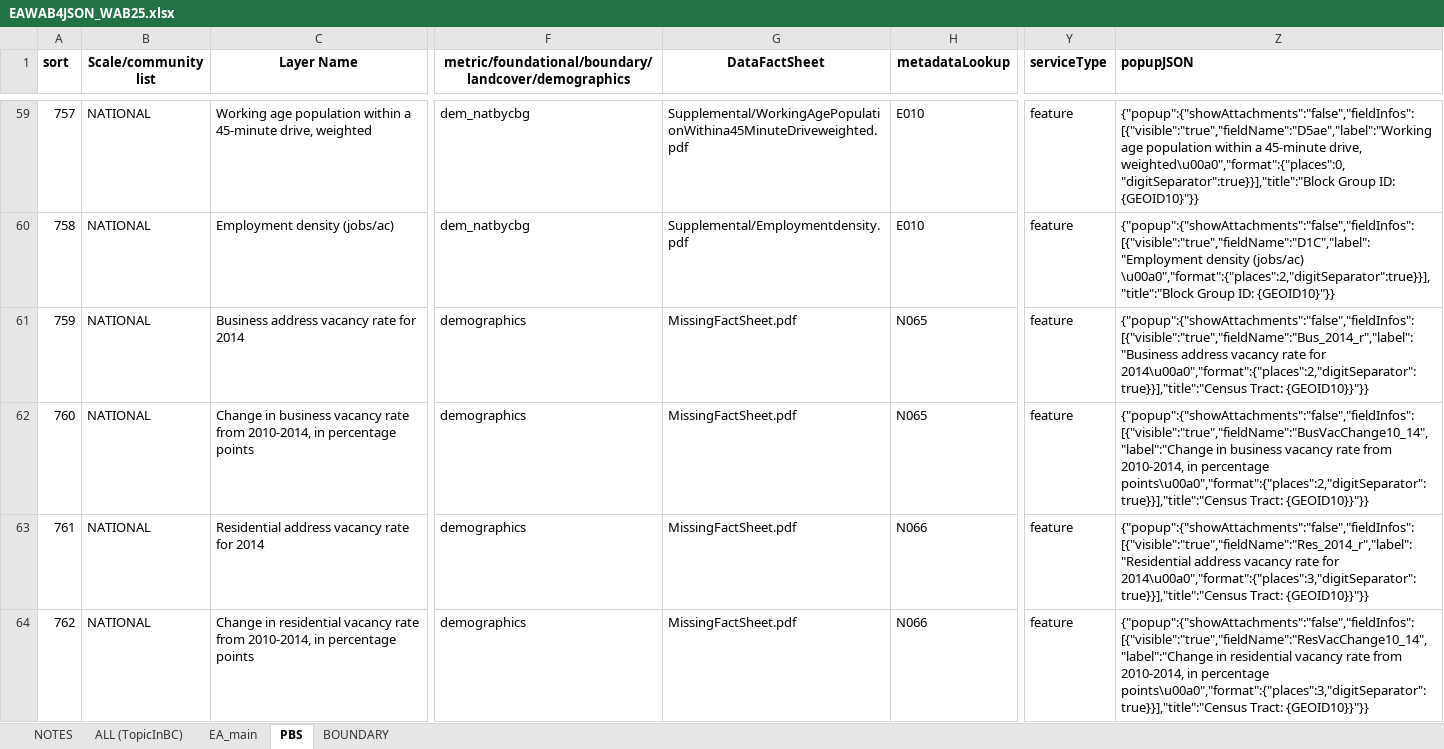
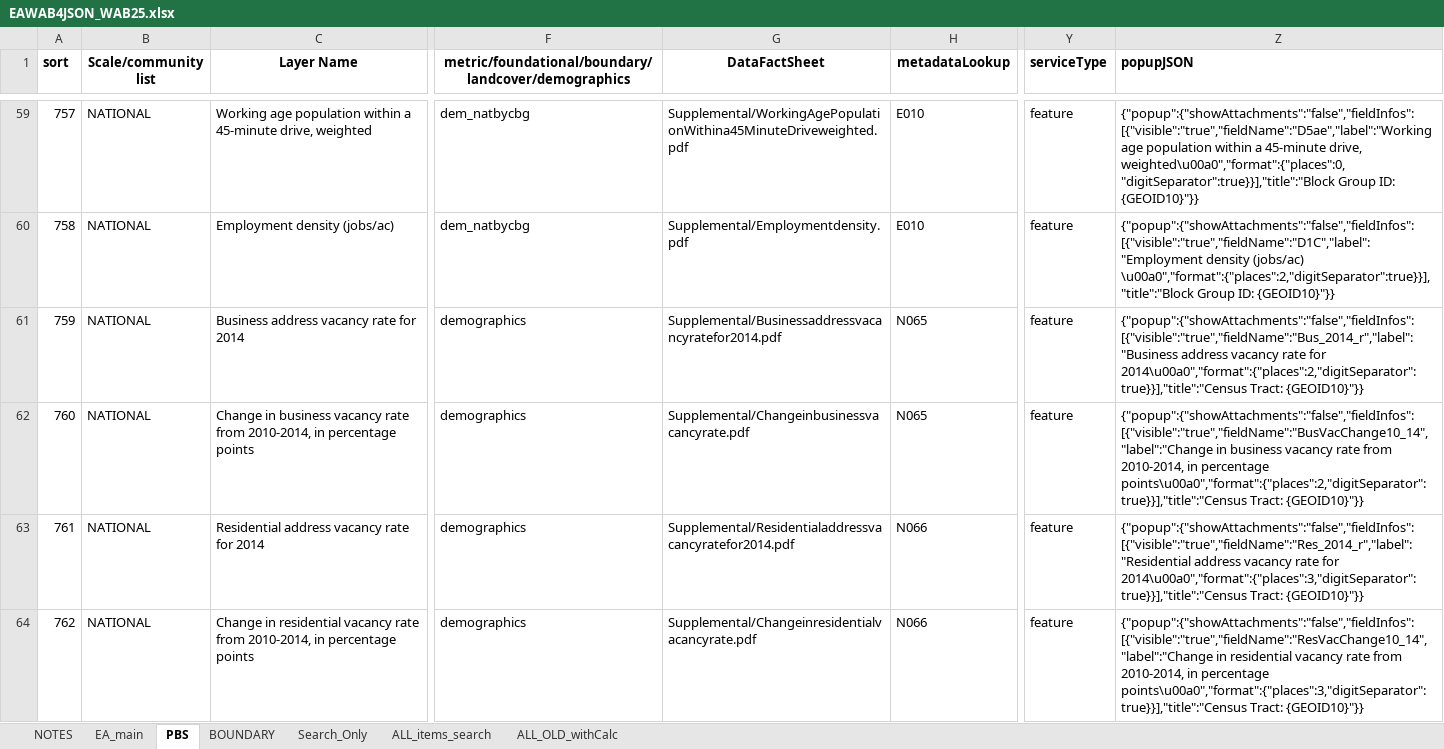
Before and after one commit to USEPA/EnviroAtlas_JSApp, an Excel workbook: scripts/EAWAB4JSON_WAB25.xlsx, sheet PBS, drawn as a sheet; only a part is shown, gaps mark what is left out; values as stored, in another font and other column widths than the file's, no borders; the diff covers the shown part only; the diff names each change by its address in the sheet, - before the commit and + after, or states it on an @@ line.

```diff
--- a/scripts/EAWAB4JSON_WAB25.xlsx (sheet PBS)
+++ b/scripts/EAWAB4JSON_WAB25.xlsx (sheet PBS)
-sheet tab: ALL (TopicInBC)
+sheet tab: ALL_OLD_withCalc
+sheet tab: Search_Only
+sheet tab: ALL_items_search
@@ sheet tab order changed: NOTES | EA_main | PBS | BOUNDARY | Search_Only | ALL_items_search | ALL_OLD_withCalc @@
-G61 (DataFactSheet): MissingFactSheet.pdf
+G61 (DataFactSheet): Supplemental/Businessaddressvacancyratefor2014.pdf
-Z61 (popupJSON): …2014\u00a0","format":{"places":2,"digitSeparator":true}}],"title":"Census Tract: {GEOID10}}"}}
+Z61 (popupJSON): …2014\u00a0","format":{"places":2,"digitSeparator":true}}],"title":"Census Tract: {GEOID10}"}}
-G62 (DataFactSheet): MissingFactSheet.pdf
+G62 (DataFactSheet): Supplemental/Changeinbusinessvacancyrate.pdf
-Z62 (popupJSON): …points\u00a0","format":{"places":2,"digitSeparator":true}}],"title":"Census Tract: {GEOID10}}"}}
+Z62 (popupJSON): …points\u00a0","format":{"places":2,"digitSeparator":true}}],"title":"Census Tract: {GEOID10}"}}
-G63 (DataFactSheet): MissingFactSheet.pdf
+G63 (DataFactSheet): Supplemental/Residentialaddressvacancyratefor2014.pdf
-Z63 (popupJSON): …2014\u00a0","format":{"places":3,"digitSeparator":true}}],"title":"Census Tract: {GEOID10}}"}}
+Z63 (popupJSON): …2014\u00a0","format":{"places":3,"digitSeparator":true}}],"title":"Census Tract: {GEOID10}"}}
-G64 (DataFactSheet): MissingFactSheet.pdf
+G64 (DataFactSheet): Supplemental/Changeinresidentialvacancyrate.pdf
-Z64 (popupJSON): …points\u00a0","format":{"places":3,"digitSeparator":true}}],"title":"Census Tract: {GEOID10}}"}}
+Z64 (popupJSON): …points\u00a0","format":{"places":3,"digitSeparator":true}}],"title":"Census Tract: {GEOID10}"}}
```
Also changed, not shown: 4 added rows and 31 edited cells elsewhere in this sheet, sheet ALL_OLD_withCalc, sheet EA_main, sheet BOUNDARY, formulas that keep their value, scripts/EAWAB4JSON.xlsx, scripts/EAWAB4JSON_PRODUCTION.xlsx, 18 other files.
